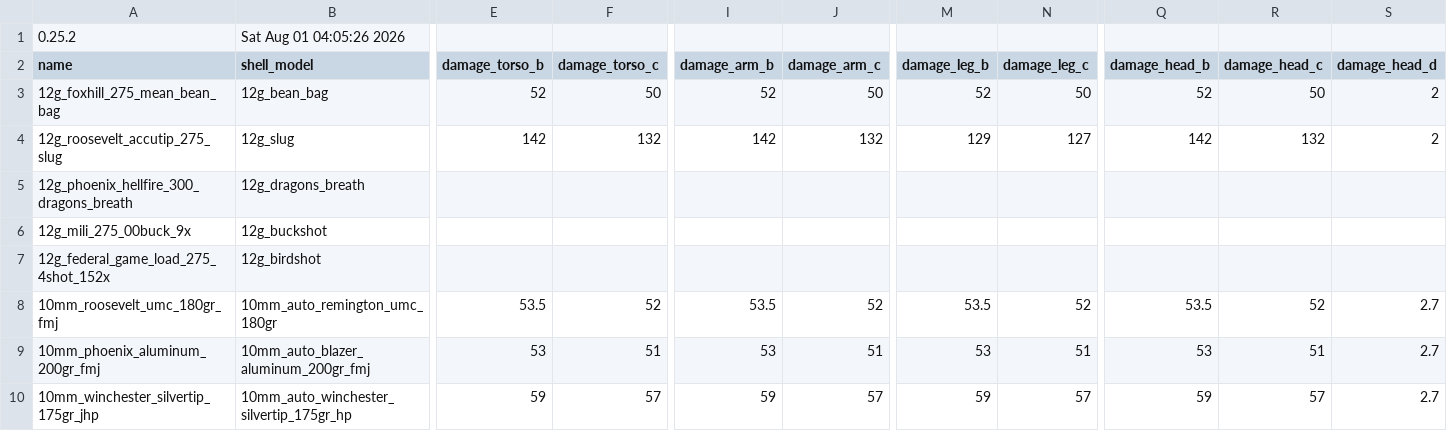
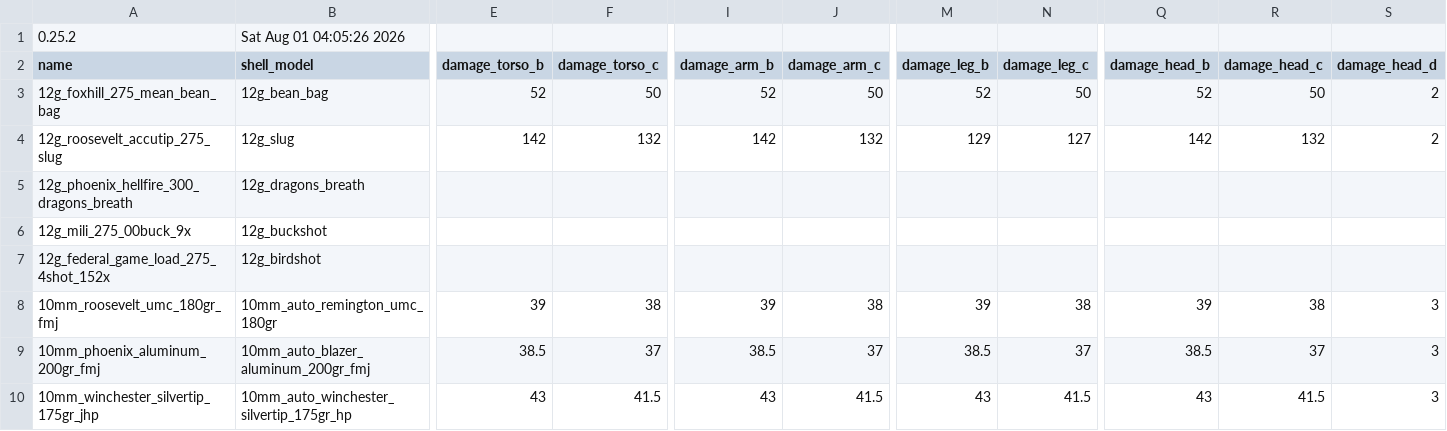
Before and after one commit to recoil-group/deadline-balancing, a CSV file: calibers.csv, drawn as a sheet; only a part is shown, gaps mark what is left out; the diff covers the shown part only; the diff names each change by its address in the sheet, - before the commit and + after, or states it on an @@ line.

Commit message:
balance 10mm ammo damage

```diff
--- a/calibers.csv
+++ b/calibers.csv
-E8 (damage_torso_b): 53.5
+E8 (damage_torso_b): 39
-F8 (damage_torso_c): 52
+F8 (damage_torso_c): 38
-I8 (damage_arm_b): 53.5
+I8 (damage_arm_b): 39
-J8 (damage_arm_c): 52
+J8 (damage_arm_c): 38
-M8 (damage_leg_b): 53.5
+M8 (damage_leg_b): 39
-N8 (damage_leg_c): 52
+N8 (damage_leg_c): 38
-Q8 (damage_head_b): 53.5
+Q8 (damage_head_b): 39
-R8 (damage_head_c): 52
+R8 (damage_head_c): 38
-S8:S10 (damage_head_d): 2.7
+S8:S10 (damage_head_d): 3
-E9 (damage_torso_b): 53
+E9 (damage_torso_b): 38.5
-F9 (damage_torso_c): 51
+F9 (damage_torso_c): 37
-I9 (damage_arm_b): 53
+I9 (damage_arm_b): 38.5
-J9 (damage_arm_c): 51
+J9 (damage_arm_c): 37
-M9 (damage_leg_b): 53
+M9 (damage_leg_b): 38.5
-N9 (damage_leg_c): 51
+N9 (damage_leg_c): 37
-Q9 (damage_head_b): 53
+Q9 (damage_head_b): 38.5
-R9 (damage_head_c): 51
+R9 (damage_head_c): 37
-E10 (damage_torso_b): 59
+E10 (damage_torso_b): 43
-F10 (damage_torso_c): 57
+F10 (damage_torso_c): 41.5
-I10 (damage_arm_b): 59
+I10 (damage_arm_b): 43
-J10 (damage_arm_c): 57
+J10 (damage_arm_c): 41.5
-M10 (damage_leg_b): 59
+M10 (damage_leg_b): 43
-N10 (damage_leg_c): 57
+N10 (damage_leg_c): 41.5
-Q10 (damage_head_b): 59
+Q10 (damage_head_b): 43
-R10 (damage_head_c): 57
+R10 (damage_head_c): 41.5
```
Also changed, not shown: 9 edited cells elsewhere in this file.
